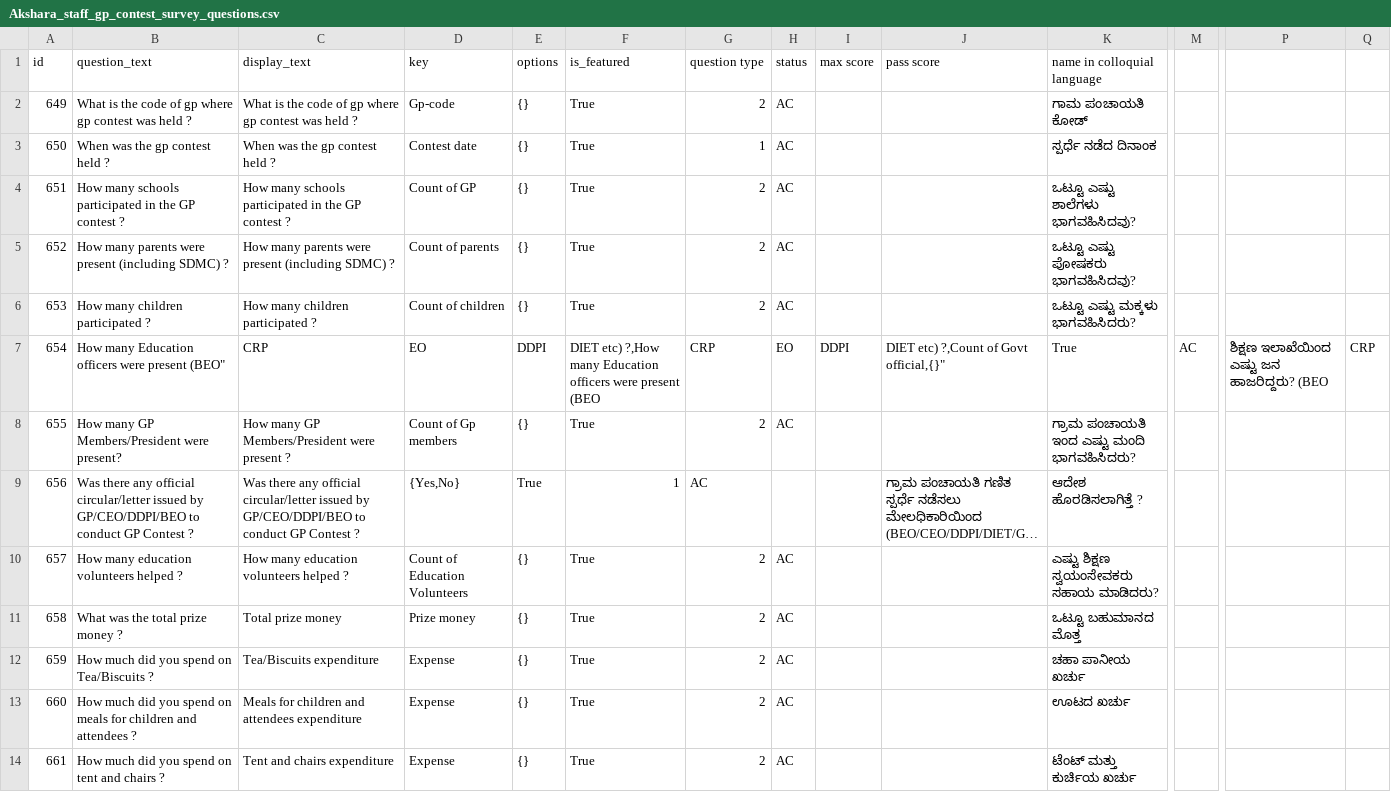
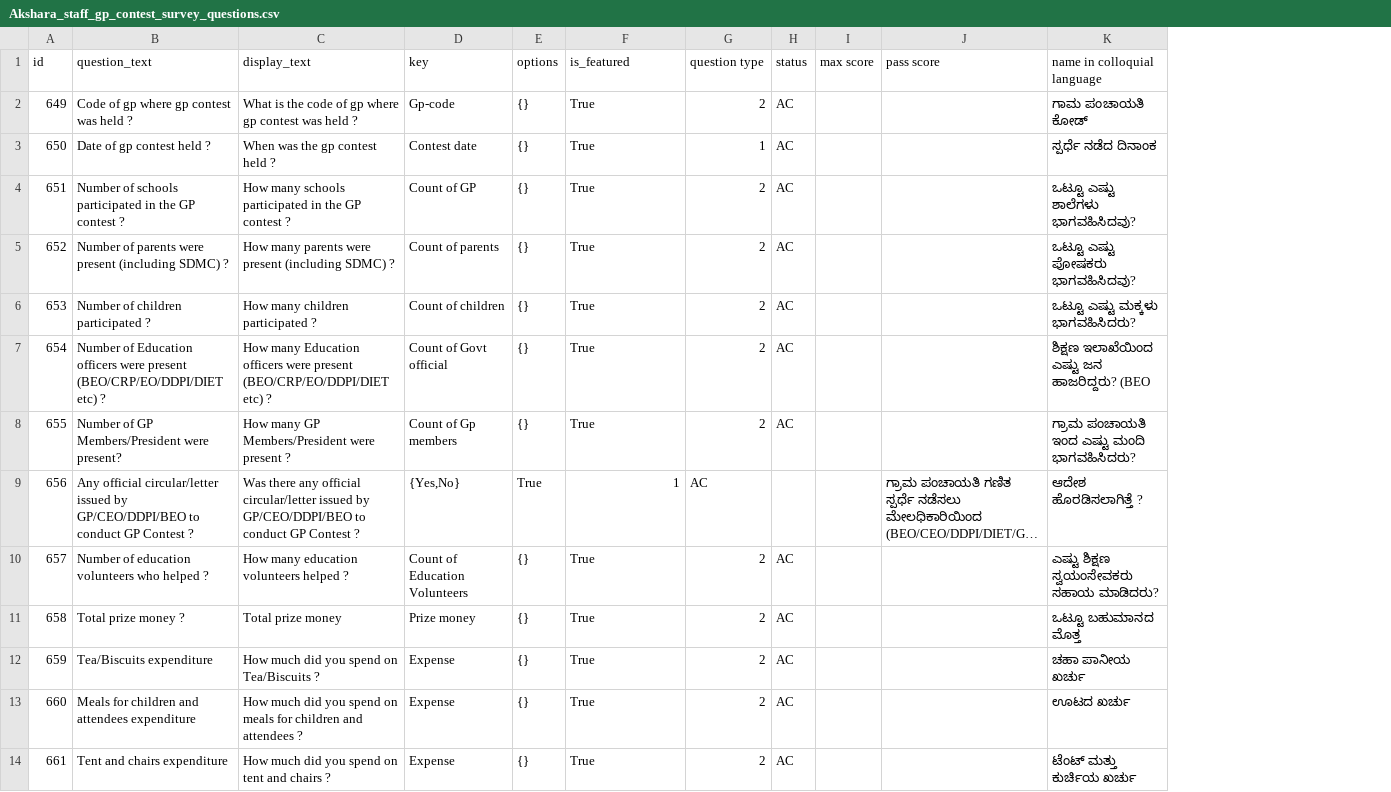
Before and after one commit to klpdotorg/ilp, a CSV file: apps/assessments/management/commands/csv/akshara_staff_gp_contest/Akshara_staff_gp_contest_survey_questions.csv, drawn as a sheet; only a part is shown, gaps mark what is left out; long unchanged cells end in …; the diff covers the shown part only; the diff names each change by its address in the sheet, - before the commit and + after, or states it on an @@ line.

Commit message:
Update Akshara_staff_gp_contest_survey_questions.csv

```diff
--- a/apps/assessments/management/commands/csv/akshara_staff_gp_contest/Akshara_staff_gp_contest_survey_questions.csv
+++ b/apps/assessments/management/commands/csv/akshara_staff_gp_contest/Akshara_staff_gp_contest_survey_questions.csv
-column M, row 7: AC
-column P, row 7: ಶಿಕ್ಷಣ ಇಲಾಖೆಯಿಂದ ಎಷ್ಟು ಜನ ಹಾಜರಿದ್ದರು? (BEO
-column Q, row 7: CRP
-B2 (question_text): What is the code of gp where gp contest was held ?
+B2 (question_text): Code of gp where gp contest was held ?
-B3 (question_text): When was the gp contest held ?
+B3 (question_text): Date of gp contest held ?
-B4 (question_text): How many schools participated…
+B4 (question_text): Number of schools participated…
-B5 (question_text): How many parents were…
+B5 (question_text): Number of parents were…
-B6 (question_text): How many children participated ?
+B6 (question_text): Number of children participated ?
-B7 (question_text): How many Education officers were present (BEO"
+B7 (question_text): Number of Education officers were present (BEO/CRP/EO/DDPI/DIET etc) ?
-C7 (display_text): CRP
+C7 (display_text): How many Education officers were present (BEO/CRP/EO/DDPI/DIET etc) ?
-D7 (key): EO
+D7 (key): Count of Govt official
-E7 (options): DDPI
+E7 (options): {}
-F7 (is_featured): DIET etc) ?,How many Education officers were present (BEO
+F7 (is_featured): True
-G7 (question type): CRP
+G7 (question type): 2
-H7 (status): EO
+H7 (status): AC
-I7 (max score): DDPI
+I7 (max score): (empty)
-J7 (pass score): DIET etc) ?,Count of Govt official,{}"
+J7 (pass score): (empty)
-K7 (name in colloquial language): True
+K7 (name in colloquial language): ಶಿಕ್ಷಣ ಇಲಾಖೆಯಿಂದ ಎಷ್ಟು ಜನ ಹಾಜರಿದ್ದರು? (BEO
-B8 (question_text): How many GP Members/President were present?
+B8 (question_text): Number of GP Members/President were present?
-B9 (question_text): Was there any official circular/letter…
+B9 (question_text): Any official circular/letter…
-B10 (question_text): How many education volunteers helped ?
+B10 (question_text): Number of education volunteers who helped ?
-B11 (question_text): What was the total prize money ?
+B11 (question_text): Total prize money ?
-B12 (question_text): How much did you spend on Tea/Biscuits ?
+B12 (question_text): Tea/Biscuits expenditure
-C12 (display_text): Tea/Biscuits expenditure
+C12 (display_text): How much did you spend on Tea/Biscuits ?
-B13 (question_text): How much did you spend on meals for children and attendees ?
+B13 (question_text): Meals for children and attendees expenditure
-C13 (display_text): Meals for children and attendees expenditure
+C13 (display_text): How much did you spend on meals for children and attendees ?
-B14 (question_text): How much did you spend on tent and chairs ?
+B14 (question_text): Tent and chairs expenditure
-C14 (display_text): Tent and chairs expenditure
+C14 (display_text): How much did you spend on tent and chairs ?
```
Also changed, not shown: 2 removed columns and 11 edited cells elsewhere in this file.
